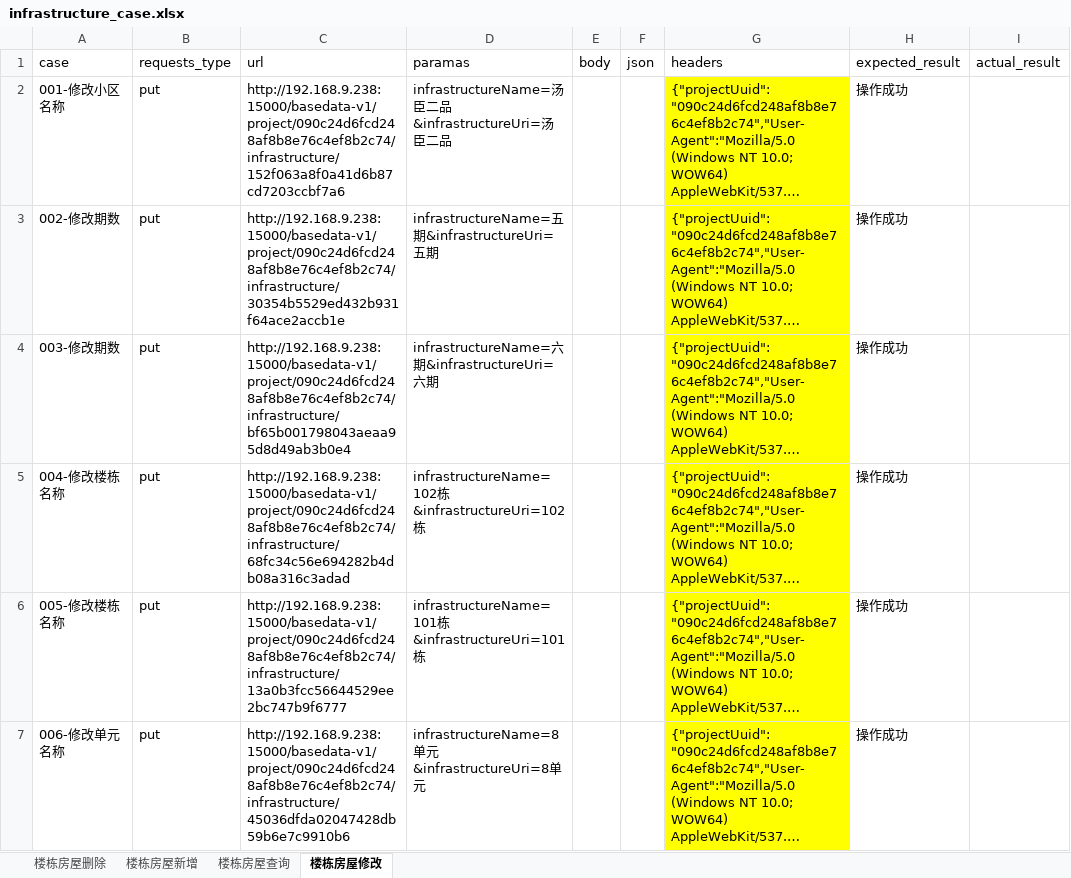
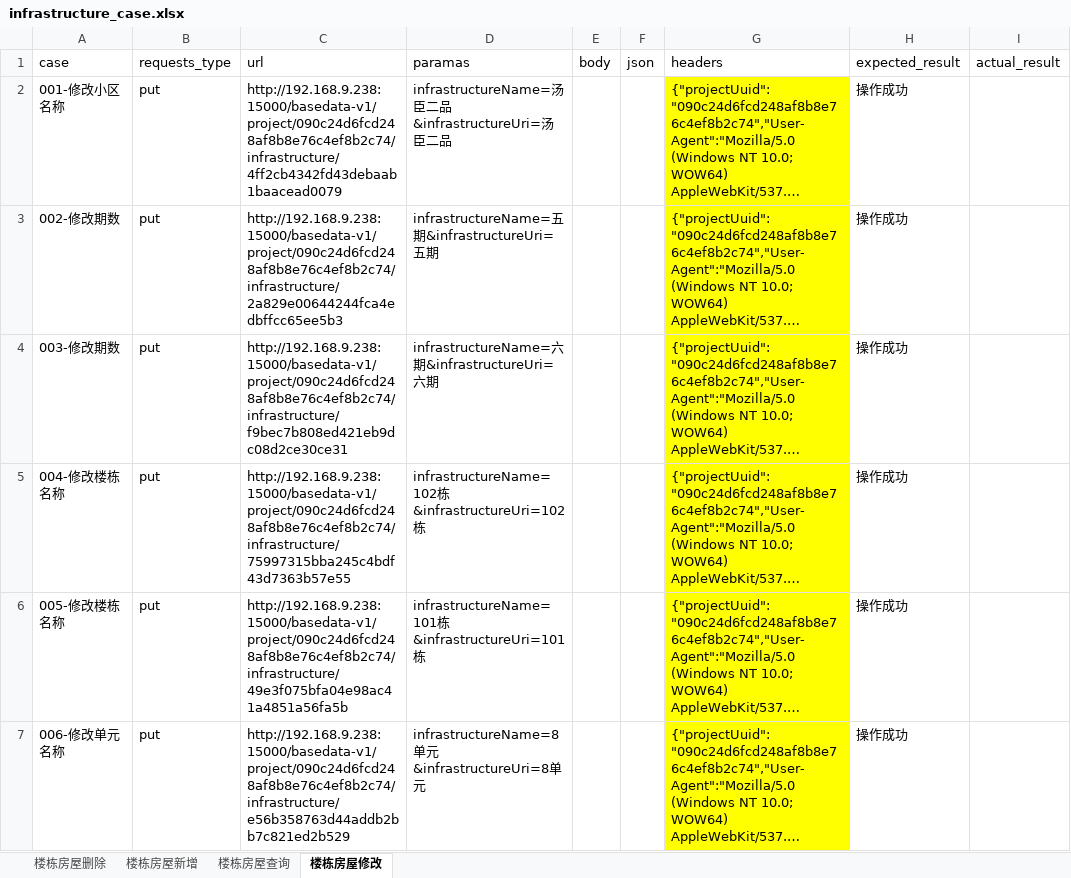
Before and after one commit to Ma-KaiQiang/Auto-interface_test, an Excel workbook: data/infrastructure/infrastructure_case.xlsx, sheet 楼栋房屋修改, drawn as a sheet; only a part is shown; long unchanged cells end in …; values as stored, in another font and other column widths than the file's, no borders; the diff covers the shown part only; the diff names each change by its address in the sheet, - before the commit and + after, or states it on an @@ line.

```diff
--- a/data/infrastructure/infrastructure_case.xlsx (sheet 楼栋房屋修改)
+++ b/data/infrastructure/infrastructure_case.xlsx (sheet 楼栋房屋修改)
-C2 (url): http://192.168.9.238:15000/basedata-v1/project/090c24d6fcd248af8b8e76c4ef8b2c74/infrastructure/152f063a8f0a41d6b87cd7203ccbf7a6
+C2 (url): http://192.168.9.238:15000/basedata-v1/project/090c24d6fcd248af8b8e76c4ef8b2c74/infrastructure/4ff2cb4342fd43debaab1baacead0079
-C3 (url): http://192.168.9.238:15000/basedata-v1/project/090c24d6fcd248af8b8e76c4ef8b2c74/infrastructure/30354b5529ed432b931f64ace2accb1e
+C3 (url): http://192.168.9.238:15000/basedata-v1/project/090c24d6fcd248af8b8e76c4ef8b2c74/infrastructure/2a829e00644244fca4edbffcc65ee5b3
-C4 (url): http://192.168.9.238:15000/basedata-v1/project/090c24d6fcd248af8b8e76c4ef8b2c74/infrastructure/bf65b001798043aeaa95d8d49ab3b0e4
+C4 (url): http://192.168.9.238:15000/basedata-v1/project/090c24d6fcd248af8b8e76c4ef8b2c74/infrastructure/f9bec7b808ed421eb9dc08d2ce30ce31
-C5 (url): http://192.168.9.238:15000/basedata-v1/project/090c24d6fcd248af8b8e76c4ef8b2c74/infrastructure/68fc34c56e694282b4db08a316c3adad
+C5 (url): http://192.168.9.238:15000/basedata-v1/project/090c24d6fcd248af8b8e76c4ef8b2c74/infrastructure/75997315bba245c4bdf43d7363b57e55
-C6 (url): http://192.168.9.238:15000/basedata-v1/project/090c24d6fcd248af8b8e76c4ef8b2c74/infrastructure/13a0b3fcc56644529ee2bc747b9f6777
+C6 (url): http://192.168.9.238:15000/basedata-v1/project/090c24d6fcd248af8b8e76c4ef8b2c74/infrastructure/49e3f075bfa04e98ac41a4851a56fa5b
-C7 (url): http://192.168.9.238:15000/basedata-v1/project/090c24d6fcd248af8b8e76c4ef8b2c74/infrastructure/45036dfda02047428db59b6e7c9910b6
+C7 (url): http://192.168.9.238:15000/basedata-v1/project/090c24d6fcd248af8b8e76c4ef8b2c74/infrastructure/e56b358763d44addb2bb7c821ed2b529
```
Also changed, not shown: 9 edited cells elsewhere in this sheet, sheet 楼栋房屋删除, sheet 楼栋房屋新增, sheet 楼栋房屋查询, data/infrastructure/infrastructure_uuid.xlsx, 2 other files.
